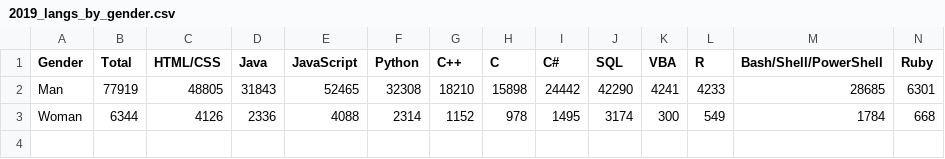
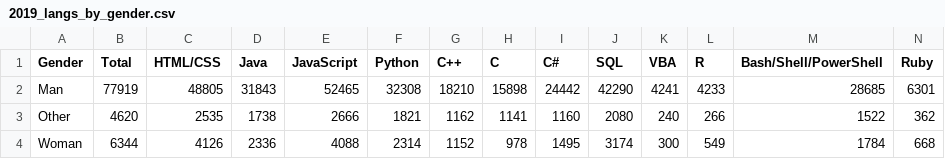
Before and after one commit to VictorSago/AWFinal5, a CSV file: data/2019_langs_by_gender.csv, drawn as a sheet; only a part is shown; rows hold the shown columns only; the diff names each change by its address in the sheet, - before the commit and + after, or states it on an @@ line.

```diff
--- a/data/2019_langs_by_gender.csv
+++ b/data/2019_langs_by_gender.csv
+row 3: Other | 4620 | 2535 | 1738 | 2666 | 1821 | 1162 | 1141 | 1160 | 2080 | 240 | 266 | 1522 | 362
```
Also changed, not shown: data/2020_langs_by_gender.csv, data/2021_langs_by_gender.csv, 2 other files.
